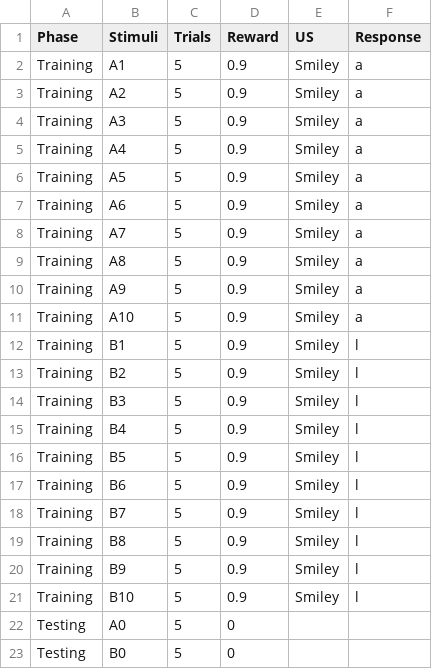
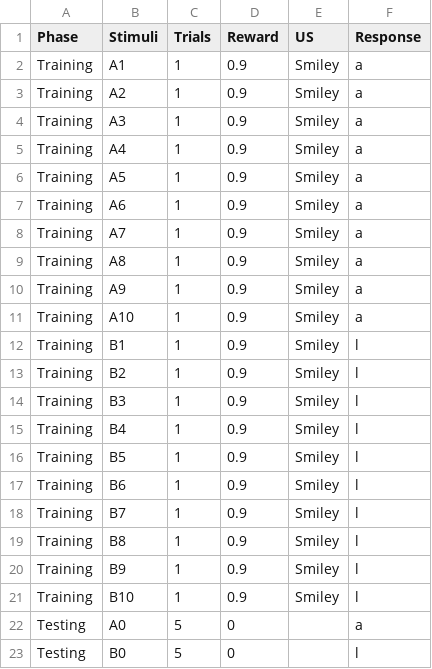
Before and after one commit to drghirlanda/alex, a CSV file: Examples/Categorization/Design/Phases.csv, drawn as a sheet.

Commit message:
Removed ExternalInhibition example

```diff
--- a/Examples/Categorization/Design/Phases.csv
+++ b/Examples/Categorization/Design/Phases.csv
@@ -1,23 +1,23 @@
 Phase,Stimuli,Trials,Reward,US,Response
-Training,A1,5,0.9,Smiley,a
-Training,A2,5,0.9,Smiley,a
-Training,A3,5,0.9,Smiley,a
-Training,A4,5,0.9,Smiley,a
-Training,A5,5,0.9,Smiley,a
-Training,A6,5,0.9,Smiley,a
-Training,A7,5,0.9,Smiley,a
-Training,A8,5,0.9,Smiley,a
-Training,A9,5,0.9,Smiley,a
-Training,A10,5,0.9,Smiley,a
-Training,B1,5,0.9,Smiley,l
-Training,B2,5,0.9,Smiley,l
-Training,B3,5,0.9,Smiley,l
-Training,B4,5,0.9,Smiley,l
-Training,B5,5,0.9,Smiley,l
-Training,B6,5,0.9,Smiley,l
-Training,B7,5,0.9,Smiley,l
-Training,B8,5,0.9,Smiley,l
-Training,B9,5,0.9,Smiley,l
-Training,B10,5,0.9,Smiley,l
-Testing,A0,5,0,,
-Testing,B0,5,0,,
+Training,A1,1,0.9,Smiley,a
+Training,A2,1,0.9,Smiley,a
+Training,A3,1,0.9,Smiley,a
+Training,A4,1,0.9,Smiley,a
+Training,A5,1,0.9,Smiley,a
+Training,A6,1,0.9,Smiley,a
+Training,A7,1,0.9,Smiley,a
+Training,A8,1,0.9,Smiley,a
+Training,A9,1,0.9,Smiley,a
+Training,A10,1,0.9,Smiley,a
+Training,B1,1,0.9,Smiley,l
+Training,B2,1,0.9,Smiley,l
+Training,B3,1,0.9,Smiley,l
+Training,B4,1,0.9,Smiley,l
+Training,B5,1,0.9,Smiley,l
+Training,B6,1,0.9,Smiley,l
+Training,B7,1,0.9,Smiley,l
+Training,B8,1,0.9,Smiley,l
+Training,B9,1,0.9,Smiley,l
+Training,B10,1,0.9,Smiley,l
+Testing,A0,5,0,,a
+Testing,B0,5,0,,l
```
Also changed, not shown: 5 other files.
